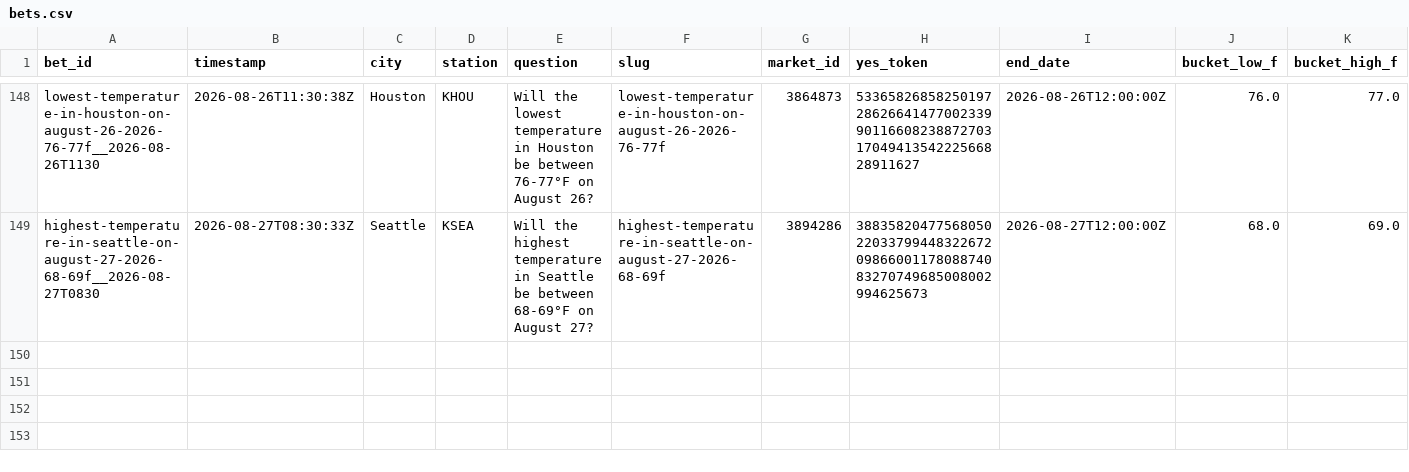
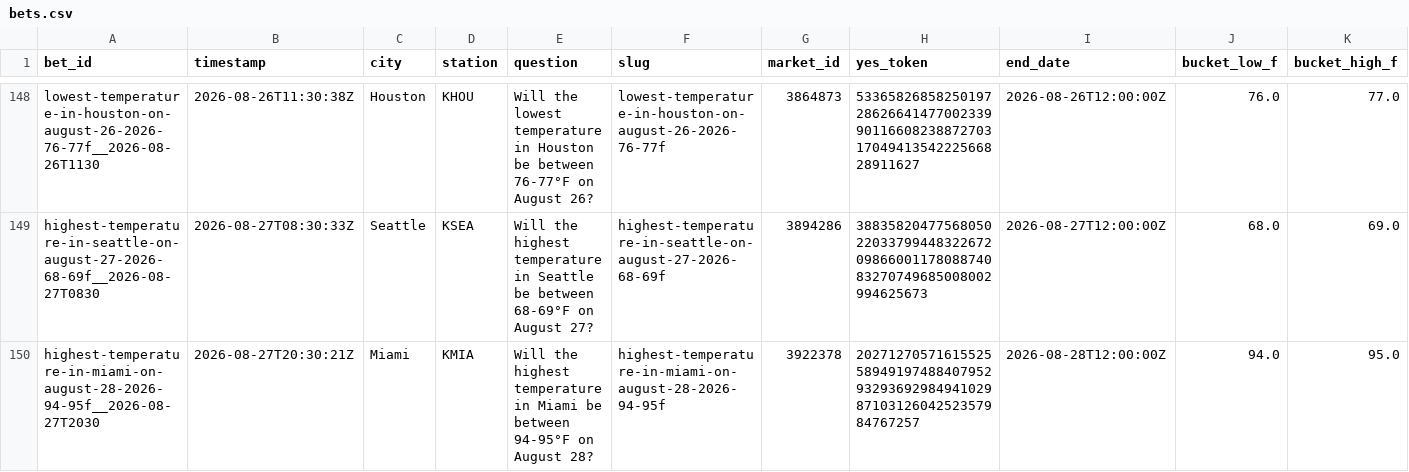
Before and after one commit to user-kv/polymarket-desk, a CSV file: papertrader/data/bets.csv, drawn as a sheet; only a part is shown, gaps mark what is left out; rows hold the shown columns only; the diff names each change by its address in the sheet, - before the commit and + after, or states it on an @@ line.

```diff
--- a/papertrader/data/bets.csv
+++ b/papertrader/data/bets.csv
+row 150: highest-temperature-in-miami-on-august-28-2026-94-95f__2026-08-27T2030 | 2026-08-27T20:30:21Z | Miami | KMIA | Will the highest temperature in Miami be between 94-95°F on August 28? | highest-temperature-in-miami-on-august-28-2026-94-95f | 3922378 | 2027127057161552558949197488407952932936929849410298710312604252357984767257 | 2026-08-28T12:00:00Z | 94.0 | 95.0
```
Also changed, not shown: 3 other files.
